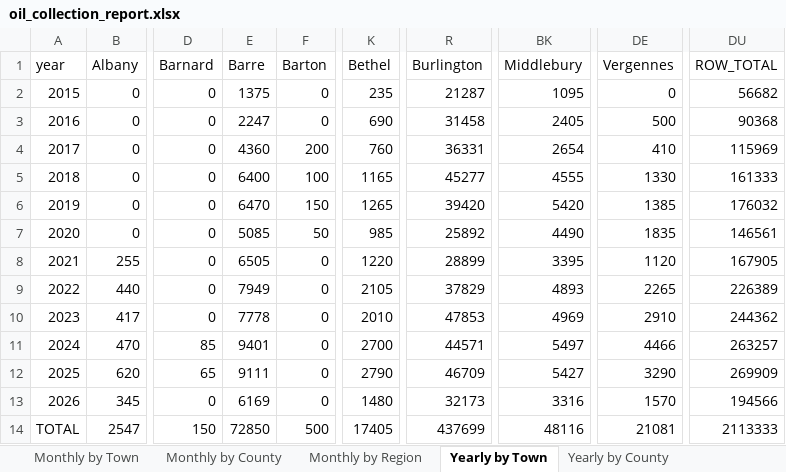
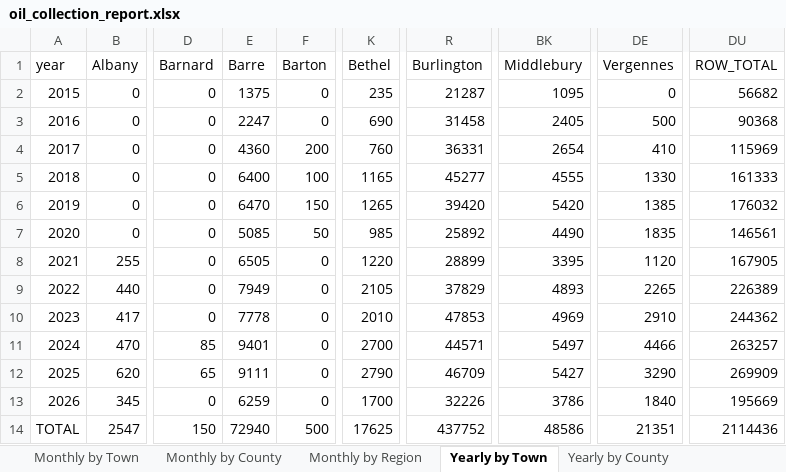
Before and after one commit to burnssargent-eng/blackbear_dashboard, an Excel workbook: oil_collection_report.xlsx, sheet Yearly by Town, drawn as a sheet; only a part is shown, gaps mark what is left out; values as stored, in another font and other column widths than the file's, no borders; the diff names each change by its address in the sheet, - before the commit and + after, or states it on an @@ line.

```diff
--- a/oil_collection_report.xlsx (sheet Yearly by Town)
+++ b/oil_collection_report.xlsx (sheet Yearly by Town)
-E13 (Barre): 6169
+E13 (Barre): 6259
-K13 (Bethel): 1480
+K13 (Bethel): 1700
-R13 (Burlington): 32173
+R13 (Burlington): 32226
-BK13 (Middlebury): 3316
+BK13 (Middlebury): 3786
-DE13 (Vergennes): 1570
+DE13 (Vergennes): 1840
-DU13 (ROW_TOTAL): 194566
+DU13 (ROW_TOTAL): 195669
-E14 (Barre): 72850
+E14 (Barre): 72940
-K14 (Bethel): 17405
+K14 (Bethel): 17625
-R14 (Burlington): 437699
+R14 (Burlington): 437752
-BK14 (Middlebury): 48116
+BK14 (Middlebury): 48586
-DE14 (Vergennes): 21081
+DE14 (Vergennes): 21351
-DU14 (ROW_TOTAL): 2113333
+DU14 (ROW_TOTAL): 2114436
```
Also changed, not shown: sheet Monthly by Town, sheet Yearly by Region, sheet Yearly by County, sheet Monthly by Region, sheet Monthly by County, sheet 2026, 3 more sheets, 3 other files.
